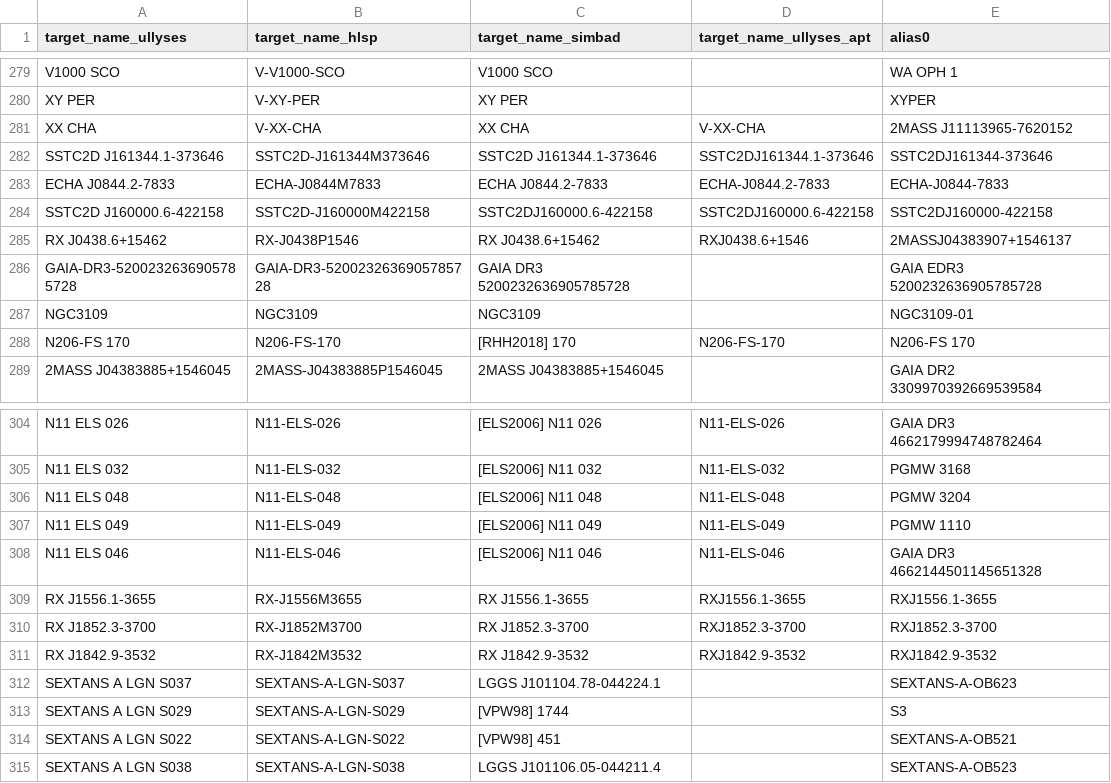
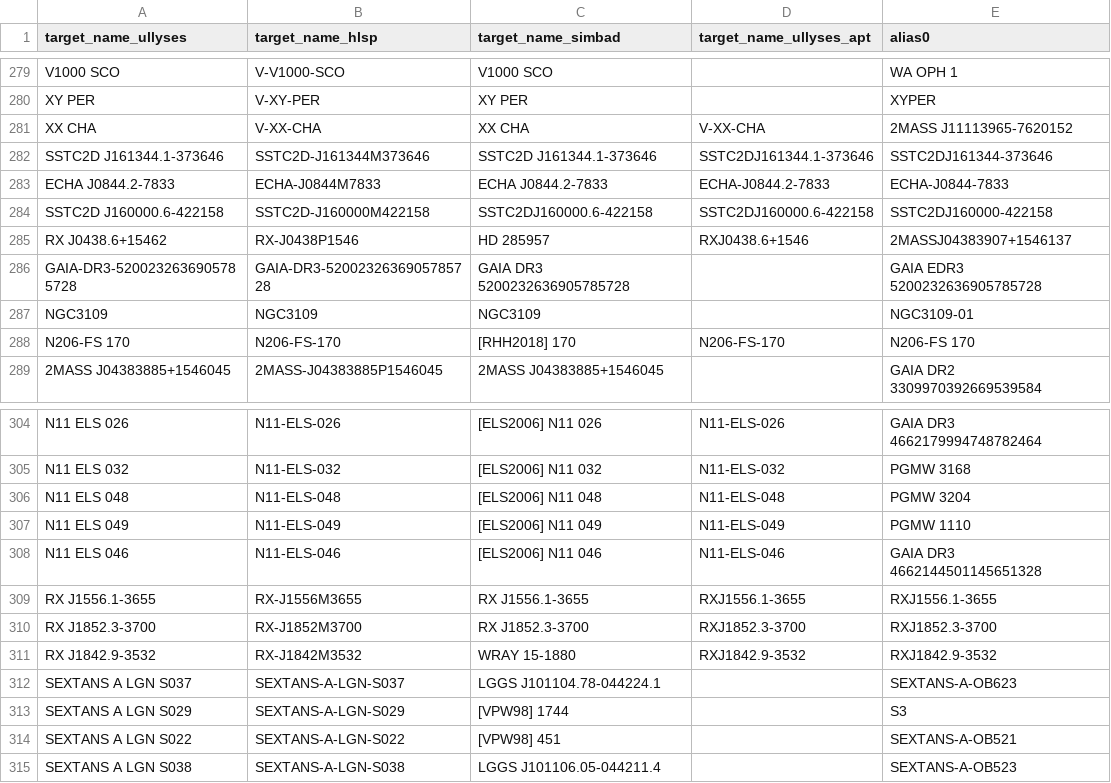
Before and after one commit to spacetelescope/ullyses-utils, a CSV file: src/ullyses_utils/data/target_metadata/ullyses_aliases.csv, drawn as a sheet; only a part is shown, gaps mark what is left out; the diff names each change by its address in the sheet, - before the commit and + after, or states it on an @@ line.

Commit message:
Add missing aliases for 2 TTS

```diff
--- a/src/ullyses_utils/data/target_metadata/ullyses_aliases.csv
+++ b/src/ullyses_utils/data/target_metadata/ullyses_aliases.csv
-C285 (target_name_simbad): RX J0438.6+15462
+C285 (target_name_simbad): HD 285957
-C311 (target_name_simbad): RX J1842.9-3532
+C311 (target_name_simbad): WRAY 15-1880
```
